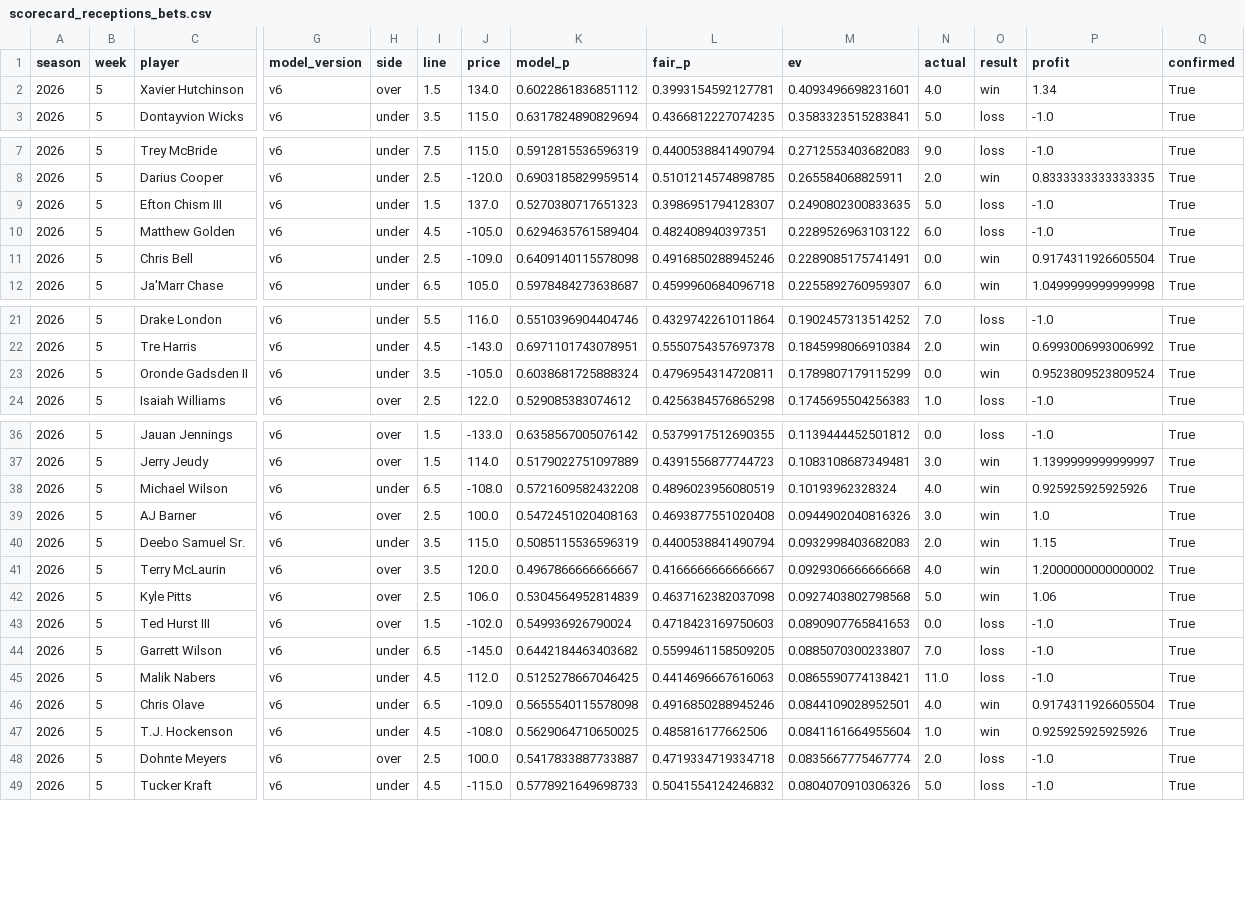
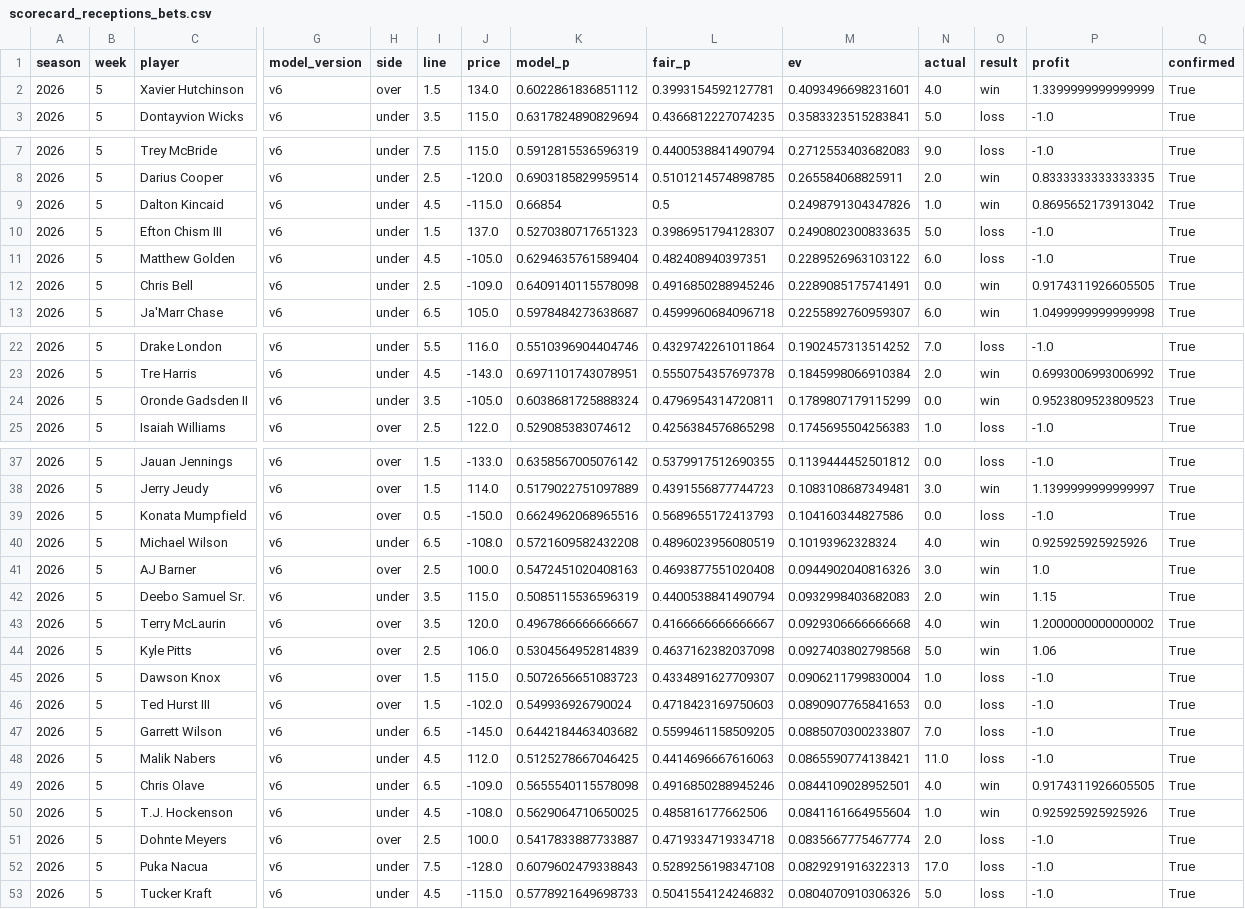
Before and after one commit to zgriesser-hue/NFL-player-projections-, a CSV file: data/scorecard_receptions_bets.csv, drawn as a sheet; only a part is shown, gaps mark what is left out; addresses are those after the commit; rows hold the shown columns only; the diff covers the shown part only; the diff names each change by its address in the sheet, - before the commit and + after, or states it on an @@ line.

```diff
--- a/data/scorecard_receptions_bets.csv
+++ b/data/scorecard_receptions_bets.csv
-P2 (profit): 1.34
+P2 (profit): 1.3399999999999999
+row 9: 2026 | 5 | Dalton Kincaid | v6 | under | 4.5 | -115.0 | 0.66854 | 0.5 | 0.2498791304347826 | 1.0 | win | 0.8695652173913042 | True
-P12 (profit): 0.9174311926605504
+P12 (profit): 0.9174311926605505
-P24 (profit): 0.9523809523809524
+P24 (profit): 0.9523809523809523
+row 39: 2026 | 5 | Konata Mumpfield | v6 | over | 0.5 | -150.0 | 0.6624962068965516 | 0.5689655172413793 | 0.104160344827586 | 0.0 | loss | -1.0 | True
+row 45: 2026 | 5 | Dawson Knox | v6 | over | 1.5 | 115.0 | 0.5072656651083723 | 0.4334891627709307 | 0.0906211799830004 | 1.0 | loss | -1.0 | True
-P49 (profit): 0.9174311926605504
+P49 (profit): 0.9174311926605505
+row 52: 2026 | 5 | Puka Nacua | v6 | under | 7.5 | -128.0 | 0.6079602479338843 | 0.5289256198347108 | 0.0829291916322313 | 17.0 | loss | -1.0 | True
```
Also changed, not shown: 1 edited cell elsewhere in this file, data/scorecard_bets.csv, data/scorecard_clv.csv, 10 other files.
